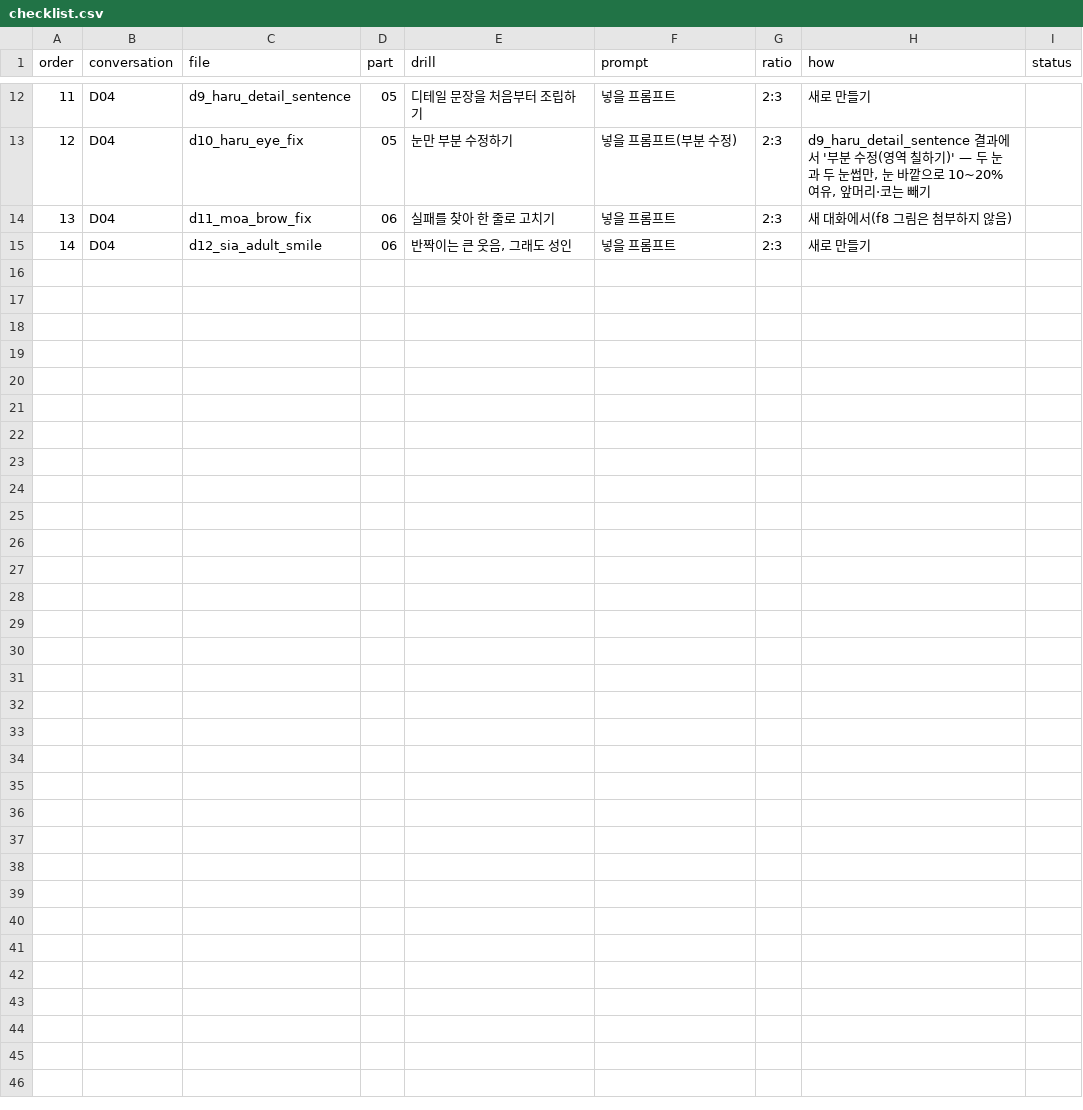
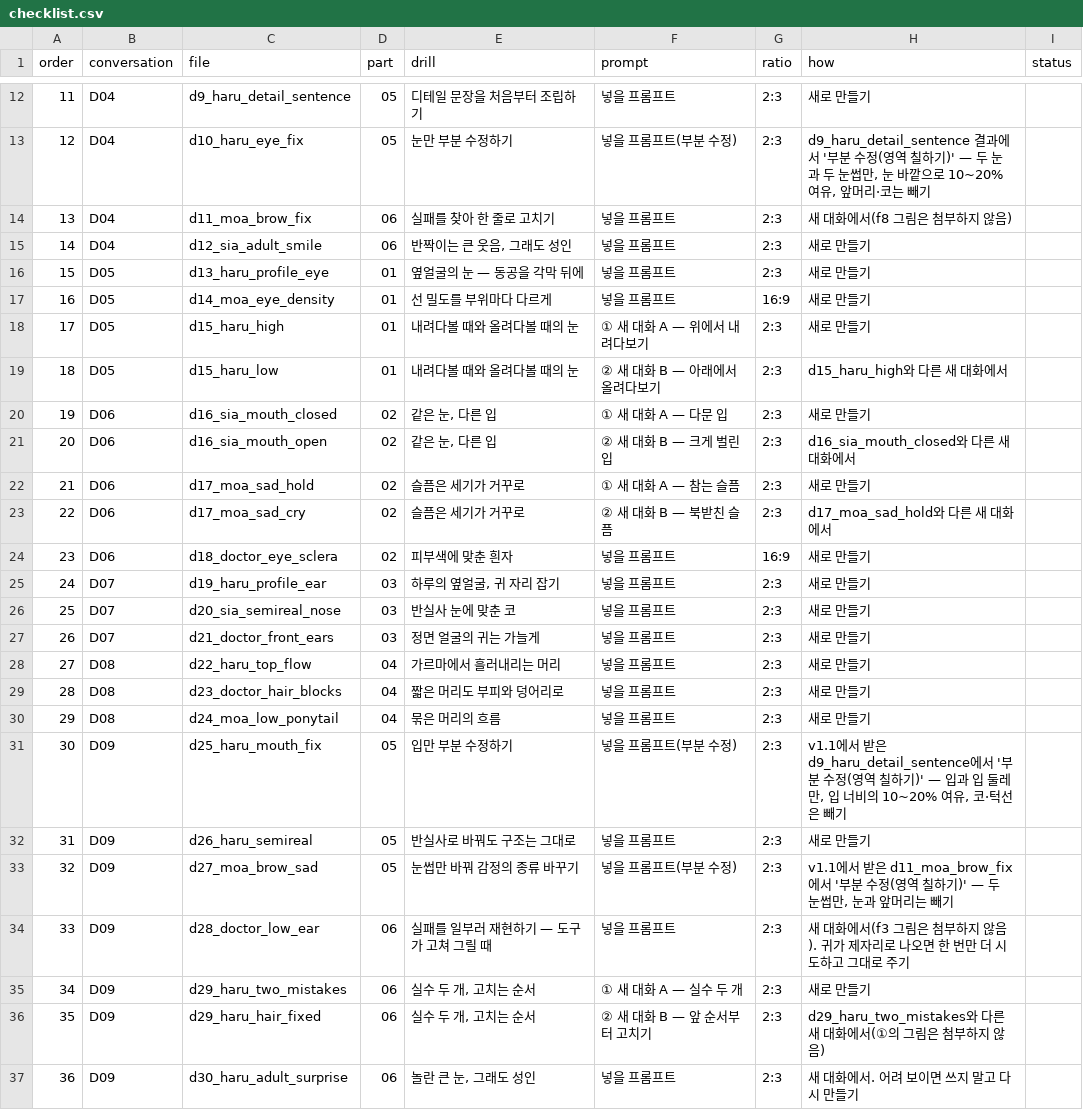
Before and after one commit to adminmrobo/drawing_lab_04, a CSV file: docs/image_requests_drill/checklist.csv, drawn as a sheet; only a part is shown, gaps mark what is left out; the diff names each change by its address in the sheet, - before the commit and + after, or states it on an @@ line.

```diff
--- a/docs/image_requests_drill/checklist.csv
+++ b/docs/image_requests_drill/checklist.csv
+row 16: 15 | D05 | d13_haru_profile_eye | 01 | 옆얼굴의 눈 — 동공을 각막 뒤에 | 넣을 프롬프트 | 2:3 | 새로 만들기
+row 17: 16 | D05 | d14_moa_eye_density | 01 | 선 밀도를 부위마다 다르게 | 넣을 프롬프트 | 16:9 | 새로 만들기
+row 18: 17 | D05 | d15_haru_high | 01 | 내려다볼 때와 올려다볼 때의 눈 | ① 새 대화 A — 위에서 내려다보기 | 2:3 | 새로 만들기
+row 19: 18 | D05 | d15_haru_low | 01 | 내려다볼 때와 올려다볼 때의 눈 | ② 새 대화 B — 아래에서 올려다보기 | 2:3 | d15_haru_high와 다른 새 대화에서
+row 20: 19 | D06 | d16_sia_mouth_closed | 02 | 같은 눈, 다른 입 | ① 새 대화 A — 다문 입 | 2:3 | 새로 만들기
+row 21: 20 | D06 | d16_sia_mouth_open | 02 | 같은 눈, 다른 입 | ② 새 대화 B — 크게 벌린 입 | 2:3 | d16_sia_mouth_closed와 다른 새 대화에서
+row 22: 21 | D06 | d17_moa_sad_hold | 02 | 슬픔은 세기가 거꾸로 | ① 새 대화 A — 참는 슬픔 | 2:3 | 새로 만들기
+row 23: 22 | D06 | d17_moa_sad_cry | 02 | 슬픔은 세기가 거꾸로 | ② 새 대화 B — 북받친 슬픔 | 2:3 | d17_moa_sad_hold와 다른 새 대화에서
+row 24: 23 | D06 | d18_doctor_eye_sclera | 02 | 피부색에 맞춘 흰자 | 넣을 프롬프트 | 16:9 | 새로 만들기
+row 25: 24 | D07 | d19_haru_profile_ear | 03 | 하루의 옆얼굴, 귀 자리 잡기 | 넣을 프롬프트 | 2:3 | 새로 만들기
+row 26: 25 | D07 | d20_sia_semireal_nose | 03 | 반실사 눈에 맞춘 코 | 넣을 프롬프트 | 2:3 | 새로 만들기
+row 27: 26 | D07 | d21_doctor_front_ears | 03 | 정면 얼굴의 귀는 가늘게 | 넣을 프롬프트 | 2:3 | 새로 만들기
+row 28: 27 | D08 | d22_haru_top_flow | 04 | 가르마에서 흘러내리는 머리 | 넣을 프롬프트 | 2:3 | 새로 만들기
+row 29: 28 | D08 | d23_doctor_hair_blocks | 04 | 짧은 머리도 부피와 덩어리로 | 넣을 프롬프트 | 2:3 | 새로 만들기
+row 30: 29 | D08 | d24_moa_low_ponytail | 04 | 묶은 머리의 흐름 | 넣을 프롬프트 | 2:3 | 새로 만들기
+row 31: 30 | D09 | d25_haru_mouth_fix | 05 | 입만 부분 수정하기 | 넣을 프롬프트(부분 수정) | 2:3 | v1.1에서 받은 d9_haru_detail_sentence에서 '부분 수정(영역 칠하기)' — 입과 입 둘레만, 입 너비의 10~20% 여유, 코·턱선은 빼기
+row 32: 31 | D09 | d26_haru_semireal | 05 | 반실사로 바꿔도 구조는 그대로 | 넣을 프롬프트 | 2:3 | 새로 만들기
+row 33: 32 | D09 | d27_moa_brow_sad | 05 | 눈썹만 바꿔 감정의 종류 바꾸기 | 넣을 프롬프트(부분 수정) | 2:3 | v1.1에서 받은 d11_moa_brow_fix에서 '부분 수정(영역 칠하기)' — 두 눈썹만, 눈과 앞머리는 빼기
+row 34: 33 | D09 | d28_doctor_low_ear | 06 | 실패를 일부러 재현하기 — 도구가 고쳐 그릴 때 | 넣을 프롬프트 | 2:3 | 새 대화에서(f3 그림은 첨부하지 않음). 귀가 제자리로 나오면 한 번만 더 시도하고 그대로 주기
+row 35: 34 | D09 | d29_haru_two_mistakes | 06 | 실수 두 개, 고치는 순서 | ① 새 대화 A — 실수 두 개 | 2:3 | 새로 만들기
+row 36: 35 | D09 | d29_haru_hair_fixed | 06 | 실수 두 개, 고치는 순서 | ② 새 대화 B — 앞 순서부터 고치기 | 2:3 | d29_haru_two_mistakes와 다른 새 대화에서(①의 그림은 첨부하지 않음)
+row 37: 36 | D09 | d30_haru_adult_surprise | 06 | 놀란 큰 눈, 그래도 성인 | 넣을 프롬프트 | 2:3 | 새 대화에서. 어려 보이면 쓰지 말고 다시 만들기
```
Also changed, not shown: docs/image_requests/checklist.csv, 26 other files.
